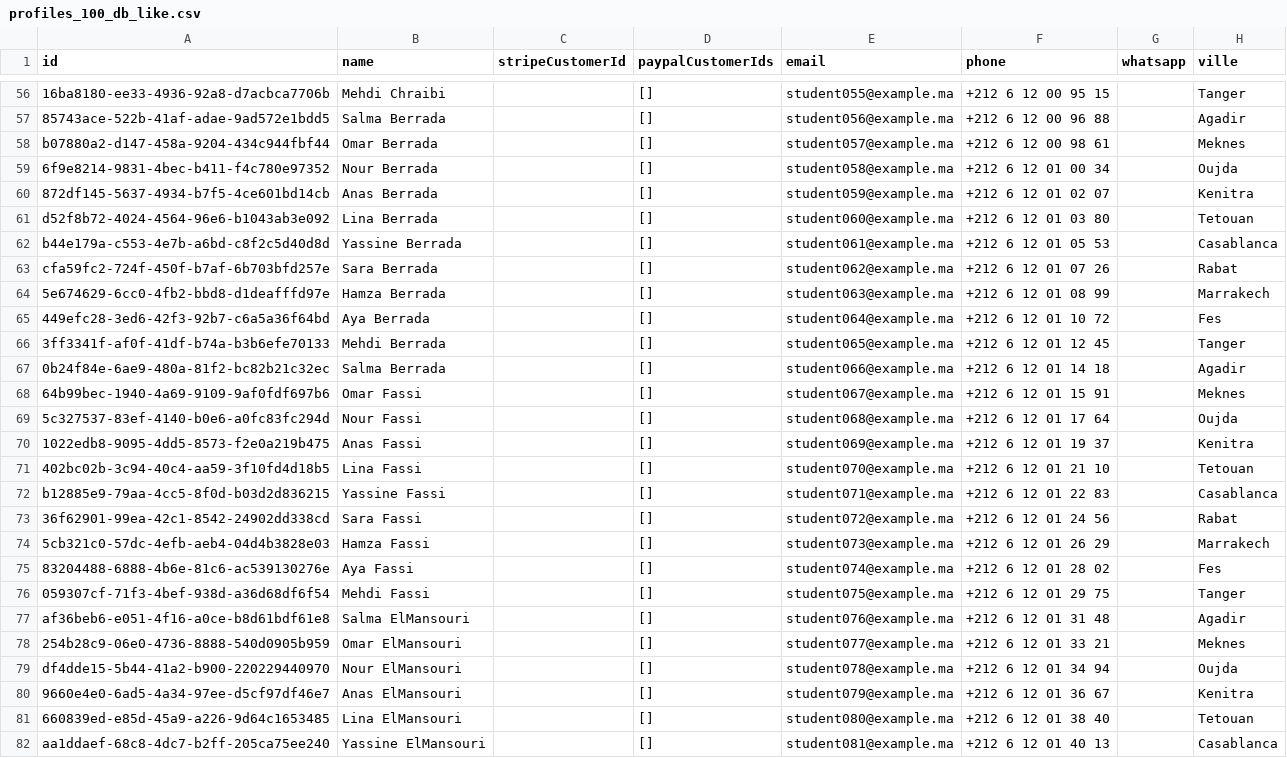
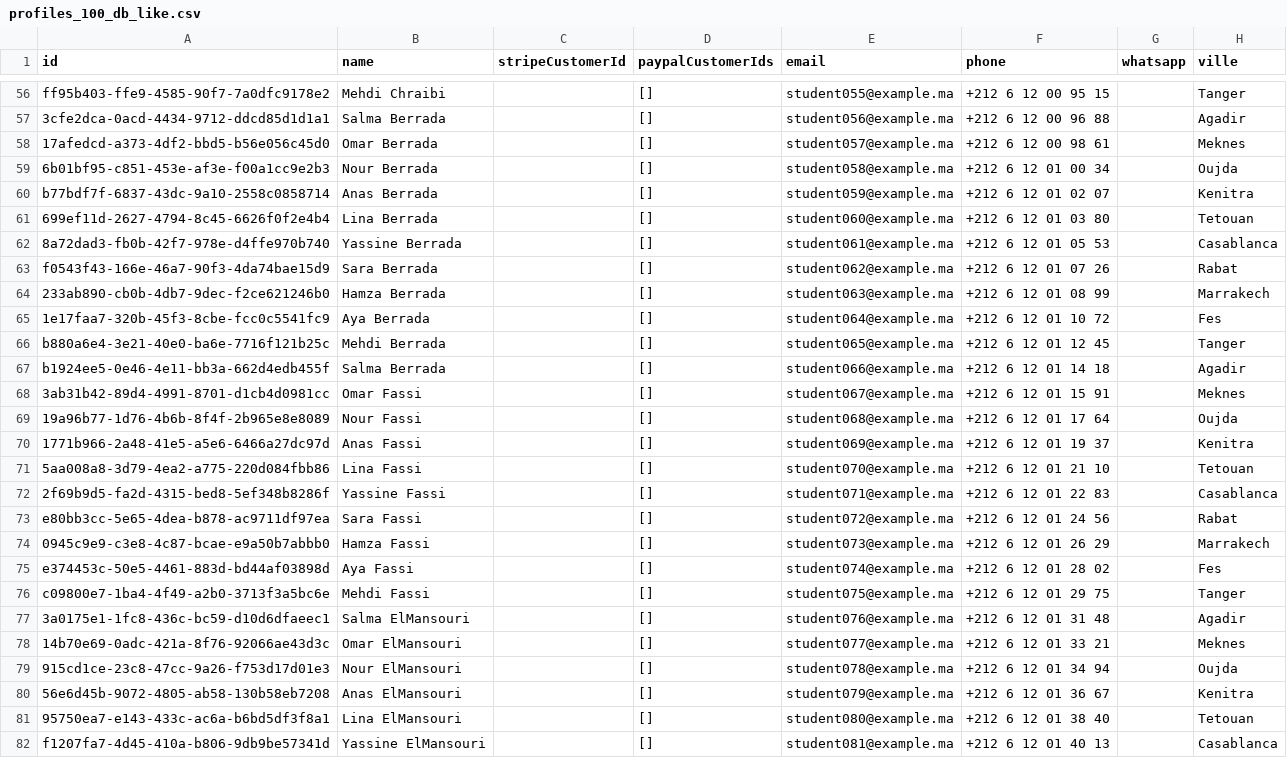
Before and after one commit to abdellahsif/chatbot, a CSV file: data/mock/profiles_100_db_like.csv, drawn as a sheet; only a part is shown, gaps mark what is left out; the diff covers the shown part only; the diff names each change by its address in the sheet, - before the commit and + after, or states it on an @@ line.

```diff
--- a/data/mock/profiles_100_db_like.csv
+++ b/data/mock/profiles_100_db_like.csv
-A56 (id): 16ba8180-ee33-4936-92a8-d7acbca7706b
+A56 (id): ff95b403-ffe9-4585-90f7-7a0dfc9178e2
-A57 (id): 85743ace-522b-41af-adae-9ad572e1bdd5
+A57 (id): 3cfe2dca-0acd-4434-9712-ddcd85d1d1a1
-A58 (id): b07880a2-d147-458a-9204-434c944fbf44
+A58 (id): 17afedcd-a373-4df2-bbd5-b56e056c45d0
-A59 (id): 6f9e8214-9831-4bec-b411-f4c780e97352
+A59 (id): 6b01bf95-c851-453e-af3e-f00a1cc9e2b3
-A60 (id): 872df145-5637-4934-b7f5-4ce601bd14cb
+A60 (id): b77bdf7f-6837-43dc-9a10-2558c0858714
-A61 (id): d52f8b72-4024-4564-96e6-b1043ab3e092
+A61 (id): 699ef11d-2627-4794-8c45-6626f0f2e4b4
-A62 (id): b44e179a-c553-4e7b-a6bd-c8f2c5d40d8d
+A62 (id): 8a72dad3-fb0b-42f7-978e-d4ffe970b740
-A63 (id): cfa59fc2-724f-450f-b7af-6b703bfd257e
+A63 (id): f0543f43-166e-46a7-90f3-4da74bae15d9
-A64 (id): 5e674629-6cc0-4fb2-bbd8-d1deafffd97e
+A64 (id): 233ab890-cb0b-4db7-9dec-f2ce621246b0
-A65 (id): 449efc28-3ed6-42f3-92b7-c6a5a36f64bd
+A65 (id): 1e17faa7-320b-45f3-8cbe-fcc0c5541fc9
-A66 (id): 3ff3341f-af0f-41df-b74a-b3b6efe70133
+A66 (id): b880a6e4-3e21-40e0-ba6e-7716f121b25c
-A67 (id): 0b24f84e-6ae9-480a-81f2-bc82b21c32ec
+A67 (id): b1924ee5-0e46-4e11-bb3a-662d4edb455f
-A68 (id): 64b99bec-1940-4a69-9109-9af0fdf697b6
+A68 (id): 3ab31b42-89d4-4991-8701-d1cb4d0981cc
-A69 (id): 5c327537-83ef-4140-b0e6-a0fc83fc294d
+A69 (id): 19a96b77-1d76-4b6b-8f4f-2b965e8e8089
-A70 (id): 1022edb8-9095-4dd5-8573-f2e0a219b475
+A70 (id): 1771b966-2a48-41e5-a5e6-6466a27dc97d
-A71 (id): 402bc02b-3c94-40c4-aa59-3f10fd4d18b5
+A71 (id): 5aa008a8-3d79-4ea2-a775-220d084fbb86
-A72 (id): b12885e9-79aa-4cc5-8f0d-b03d2d836215
+A72 (id): 2f69b9d5-fa2d-4315-bed8-5ef348b8286f
-A73 (id): 36f62901-99ea-42c1-8542-24902dd338cd
+A73 (id): e80bb3cc-5e65-4dea-b878-ac9711df97ea
-A74 (id): 5cb321c0-57dc-4efb-aeb4-04d4b3828e03
+A74 (id): 0945c9e9-c3e8-4c87-bcae-e9a50b7abbb0
-A75 (id): 83204488-6888-4b6e-81c6-ac539130276e
+A75 (id): e374453c-50e5-4461-883d-bd44af03898d
-A76 (id): 059307cf-71f3-4bef-938d-a36d68df6f54
+A76 (id): c09800e7-1ba4-4f49-a2b0-3713f3a5bc6e
-A77 (id): af36beb6-e051-4f16-a0ce-b8d61bdf61e8
+A77 (id): 3a0175e1-1fc8-436c-bc59-d10d6dfaeec1
-A78 (id): 254b28c9-06e0-4736-8888-540d0905b959
+A78 (id): 14b70e69-0adc-421a-8f76-92066ae43d3c
-A79 (id): df4dde15-5b44-41a2-b900-220229440970
+A79 (id): 915cd1ce-23c8-47cc-9a26-f753d17d01e3
-A80 (id): 9660e4e0-6ad5-4a34-97ee-d5cf97df46e7
+A80 (id): 56e6d45b-9072-4805-ab58-130b58eb7208
-A81 (id): 660839ed-e85d-45a9-a226-9d64c1653485
+A81 (id): 95750ea7-e143-433c-ac6a-b6bd5df3f8a1
-A82 (id): aa1ddaef-68c8-4dc7-b2ff-205ca75ee240
+A82 (id): f1207fa7-4d45-410a-b806-9db9be57341d
```
Also changed, not shown: 73 edited cells elsewhere in this file, 5 other files.
